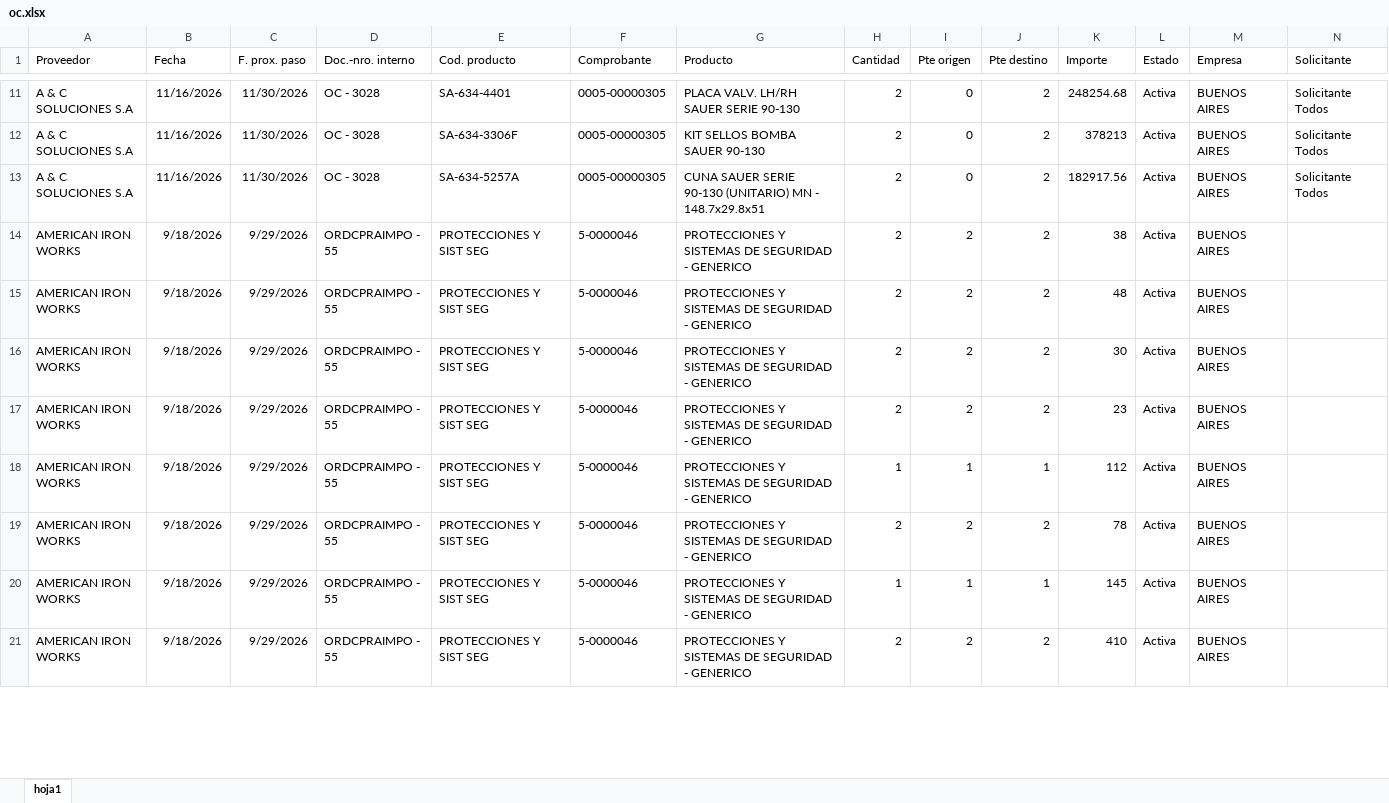
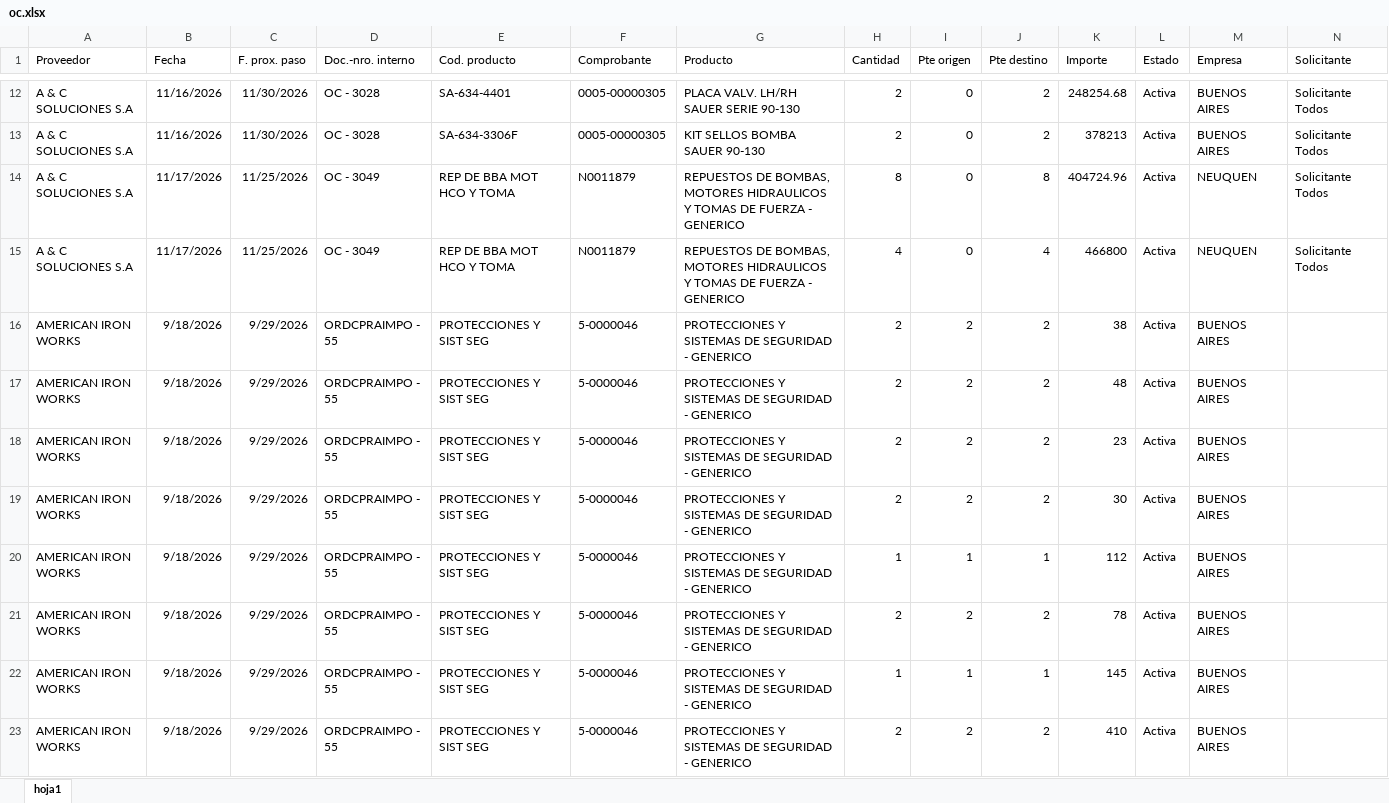
Before and after one commit to depositobsas/hidroil-stock, an Excel workbook: oc.xlsx, sheet hoja1, drawn as a sheet; only a part is shown, gaps mark what is left out; values as stored, in another font and other column widths than the file's, no borders; addresses are those after the commit; rows hold the shown columns only; the diff covers the shown part only; the diff names each change by its address in the sheet, - before the commit and + after, or states it on an @@ line.

```diff
--- a/oc.xlsx (sheet hoja1)
+++ b/oc.xlsx (sheet hoja1)
-B14 (Fecha): 11/16/2026
+B14 (Fecha): 11/17/2026
-C14 (F. prox. paso): 11/30/2026
+C14 (F. prox. paso): 11/25/2026
-D14 (Doc.-nro. interno): OC - 3028
+D14 (Doc.-nro. interno): OC - 3049
-E14 (Cod. producto): SA-634-5257A
+E14 (Cod. producto): REP DE BBA MOT HCO Y TOMA
-F14 (Comprobante): 0005-00000305
+F14 (Comprobante): N0011879
-G14 (Producto): CUNA SAUER SERIE 90-130 (UNITARIO) MN - 148.7x29.8x51
+G14 (Producto): REPUESTOS DE BOMBAS, MOTORES HIDRAULICOS Y TOMAS DE FUERZA - GENERICO
-H14 (Cantidad): 2
+H14 (Cantidad): 8
-J14 (Pte destino): 2
+J14 (Pte destino): 8
-K14 (Importe): 182917.56
+K14 (Importe): 404724.96
-M14 (Empresa): BUENOS AIRES
+M14 (Empresa): NEUQUEN
+row 15: A & C SOLUCIONES S.A | 11/17/2026 | 11/25/2026 | OC - 3049 | REP DE BBA MOT HCO Y TOMA | N0011879 | REPUESTOS DE BOMBAS, MOTORES HIDRAULICOS Y TOMAS DE FUERZA - GENERICO | 4 | 0 | 4 | 466800 | Activa | NEUQUEN | Solicitante Todos
@@ row 17 moved to row 18: AMERICAN IRON WORKS @@
```
Also changed, not shown: 56 added rows, 15 removed rows, 106 moved rows and 60 edited cells elsewhere in this sheet, pc.xlsx, 1 other file.
